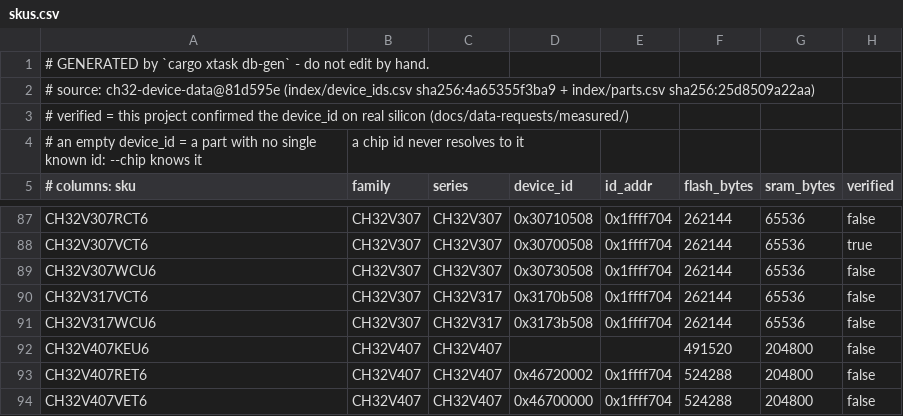
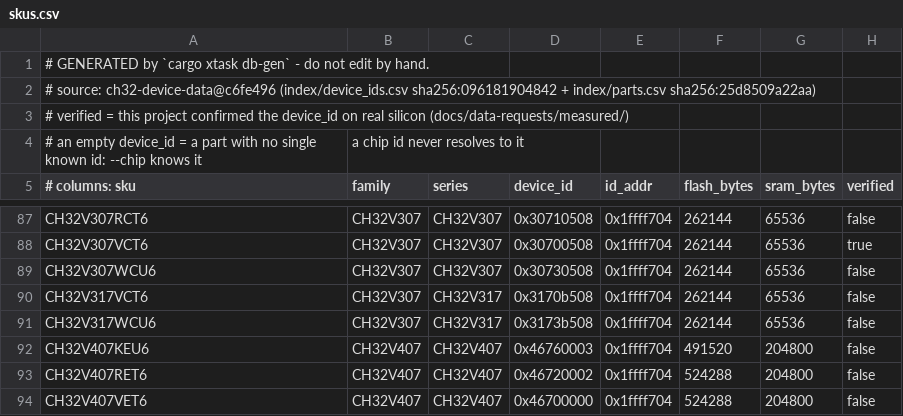
Before and after one commit to ch32-riscv-ug/ch32rv, a CSV file: crates/target/generated/skus.csv, drawn as a sheet; only a part is shown, gaps mark what is left out.

Commit message:
device DB: ch32-device-data bc3f4da - CH32V407KEU6 device id 0x46760003 (the EVT documents' 2026-11-13 revisions); the release stopped at its drift guard

```diff
--- a/crates/target/generated/skus.csv
+++ b/crates/target/generated/skus.csv
@@ -1,3 +1,3 @@
 # GENERATED by `cargo xtask db-gen` - do not edit by hand.
-# source: ch32-device-data@81d595e (index/device_ids.csv sha256:4a65355f3ba9 + index/parts.csv sha256:25d8509a22aa)
+# source: ch32-device-data@c6fe496 (index/device_ids.csv sha256:096181904842 + index/parts.csv sha256:25d8509a22aa)
 # verified = this project confirmed the device_id on real silicon (docs/data-requests/measured/)
@@ -91,3 +91,3 @@ CH32V317VCT6,CH32V307,CH32V317,0x3170b508,0x1ffff704,262144,65536,false
 CH32V317WCU6,CH32V307,CH32V317,0x3173b508,0x1ffff704,262144,65536,false
-CH32V407KEU6,CH32V407,CH32V407,,,491520,204800,false
+CH32V407KEU6,CH32V407,CH32V407,0x46760003,0x1ffff704,491520,204800,false
 CH32V407RET6,CH32V407,CH32V407,0x46720002,0x1ffff704,524288,204800,false
```
Also changed, not shown: crates/target/generated/debug_wiring.csv, crates/target/generated/esig.csv, 8 other files.
